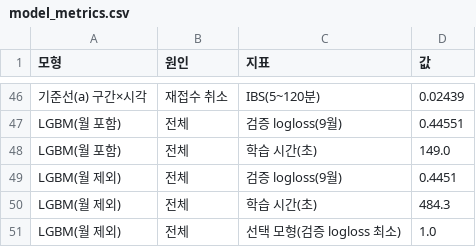
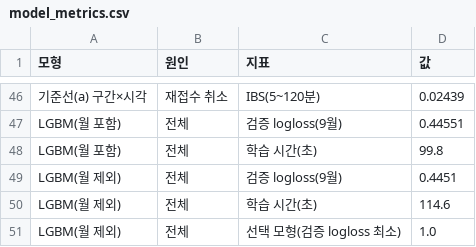
Before and after one commit to kimtakong/2026_forest, a CSV file: outputs/tables/model_metrics.csv, drawn as a sheet; only a part is shown, gaps mark what is left out; the diff names each change by its address in the sheet, - before the commit and + after, or states it on an @@ line.

```diff
--- a/outputs/tables/model_metrics.csv
+++ b/outputs/tables/model_metrics.csv
-D48 (값): 149.0
+D48 (값): 99.8
-D50 (값): 484.3
+D50 (값): 114.6
```
Also changed, not shown: 5 other files.
